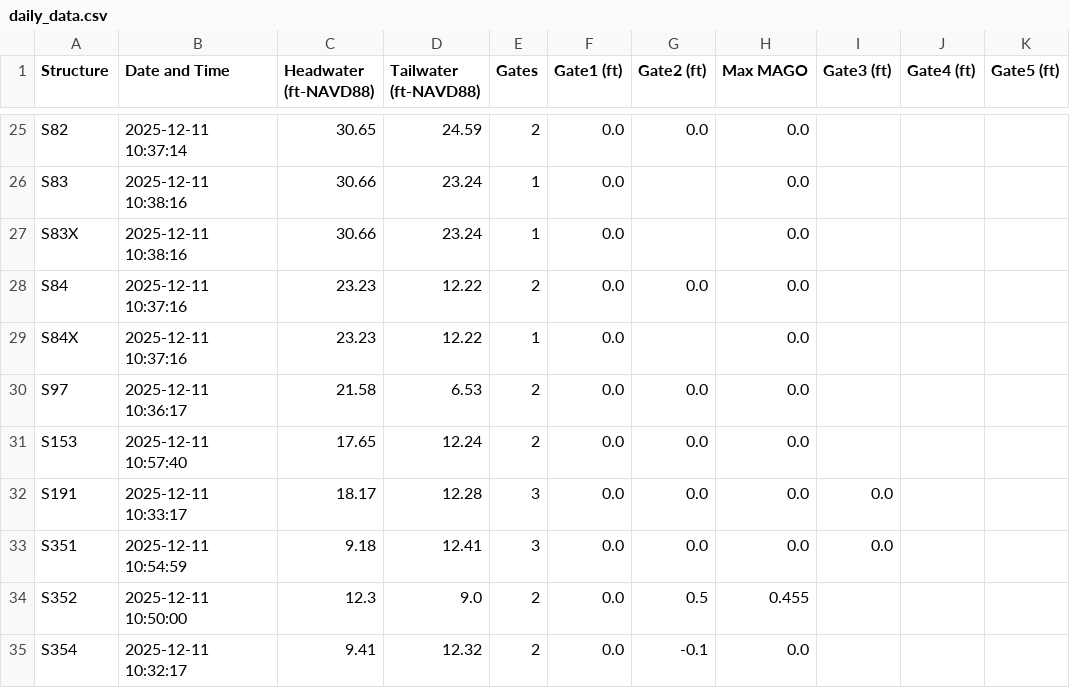
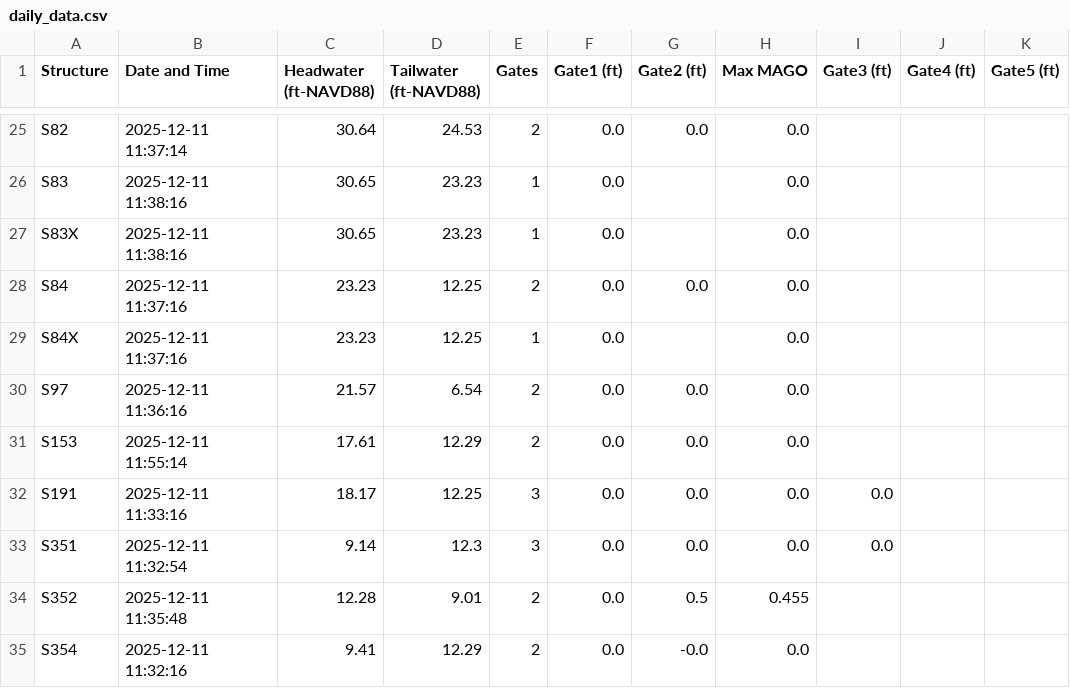
Before and after one commit to Sondipon/Pollynomial-Fitted-MAGO-Calculator-Ver3.1, a CSV file: daily_data.csv, drawn as a sheet; only a part is shown, gaps mark what is left out; the diff covers the shown part only; the diff names each change by its address in the sheet, - before the commit and + after, or states it on an @@ line.

```diff
--- a/daily_data.csv
+++ b/daily_data.csv
-B25 (Date and Time): 2025-12-11 10:37:14
+B25 (Date and Time): 2025-12-11 11:37:14
-C25 (Headwater (ft-NAVD88)): 30.65
+C25 (Headwater (ft-NAVD88)): 30.64
-D25 (Tailwater (ft-NAVD88)): 24.59
+D25 (Tailwater (ft-NAVD88)): 24.53
-B26:B27 (Date and Time): 2025-12-11 10:38:16
+B26:B27 (Date and Time): 2025-12-11 11:38:16
-C26:C27 (Headwater (ft-NAVD88)): 30.66
+C26:C27 (Headwater (ft-NAVD88)): 30.65
-D26:D27 (Tailwater (ft-NAVD88)): 23.24
+D26:D27 (Tailwater (ft-NAVD88)): 23.23
-B28:B29 (Date and Time): 2025-12-11 10:37:16
+B28:B29 (Date and Time): 2025-12-11 11:37:16
-D28:D29 (Tailwater (ft-NAVD88)): 12.22
+D28:D29 (Tailwater (ft-NAVD88)): 12.25
-B30 (Date and Time): 2025-12-11 10:36:17
+B30 (Date and Time): 2025-12-11 11:36:16
-C30 (Headwater (ft-NAVD88)): 21.58
+C30 (Headwater (ft-NAVD88)): 21.57
-D30 (Tailwater (ft-NAVD88)): 6.53
+D30 (Tailwater (ft-NAVD88)): 6.54
-B31 (Date and Time): 2025-12-11 10:57:40
+B31 (Date and Time): 2025-12-11 11:55:14
-C31 (Headwater (ft-NAVD88)): 17.65
+C31 (Headwater (ft-NAVD88)): 17.61
-D31 (Tailwater (ft-NAVD88)): 12.24
+D31 (Tailwater (ft-NAVD88)): 12.29
-B32 (Date and Time): 2025-12-11 10:33:17
+B32 (Date and Time): 2025-12-11 11:33:16
-D32 (Tailwater (ft-NAVD88)): 12.28
+D32 (Tailwater (ft-NAVD88)): 12.25
-B33 (Date and Time): 2025-12-11 10:54:59
+B33 (Date and Time): 2025-12-11 11:32:54
-C33 (Headwater (ft-NAVD88)): 9.18
+C33 (Headwater (ft-NAVD88)): 9.14
-D33 (Tailwater (ft-NAVD88)): 12.41
+D33 (Tailwater (ft-NAVD88)): 12.3
-B34 (Date and Time): 2025-12-11 10:50:00
+B34 (Date and Time): 2025-12-11 11:35:48
-C34 (Headwater (ft-NAVD88)): 12.3
+C34 (Headwater (ft-NAVD88)): 12.28
-D34 (Tailwater (ft-NAVD88)): 9.0
+D34 (Tailwater (ft-NAVD88)): 9.01
-B35 (Date and Time): 2025-12-11 10:32:17
+B35 (Date and Time): 2025-12-11 11:32:16
-D35 (Tailwater (ft-NAVD88)): 12.32
+D35 (Tailwater (ft-NAVD88)): 12.29
-G35 (Gate2 (ft)): -0.1
+G35 (Gate2 (ft)): -0.0
```
Also changed, not shown: 69 edited cells elsewhere in this file.
